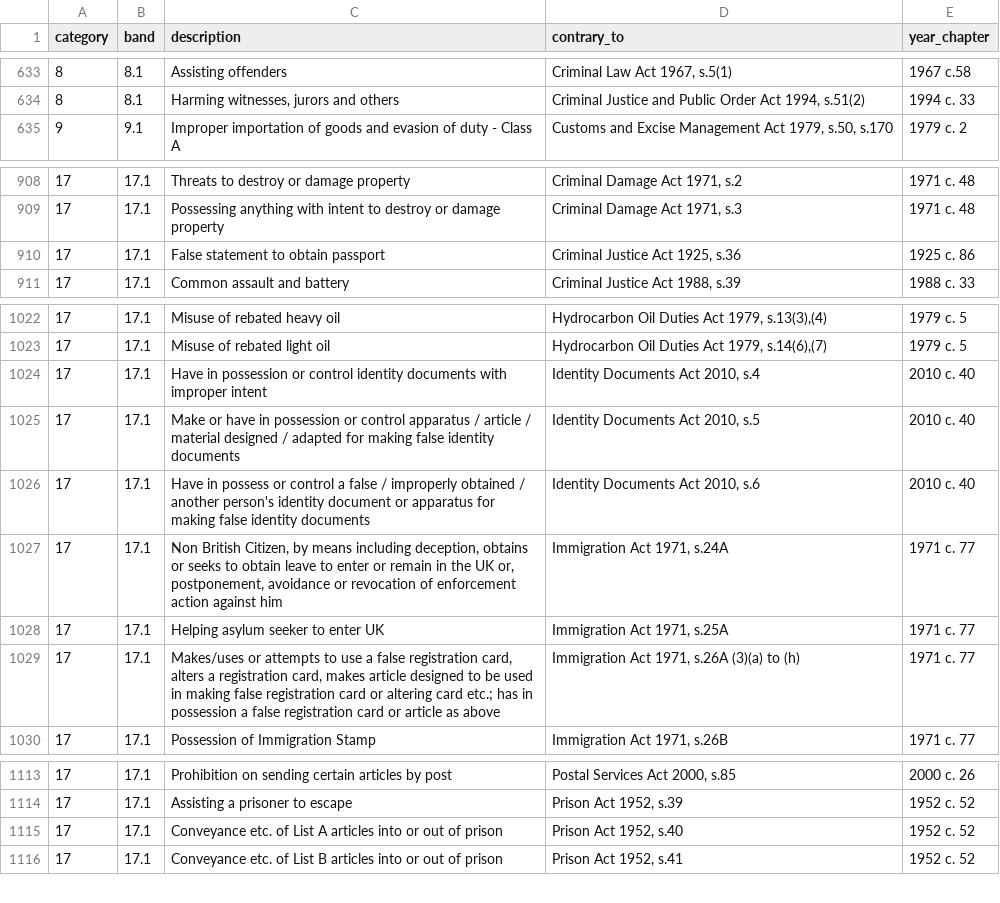
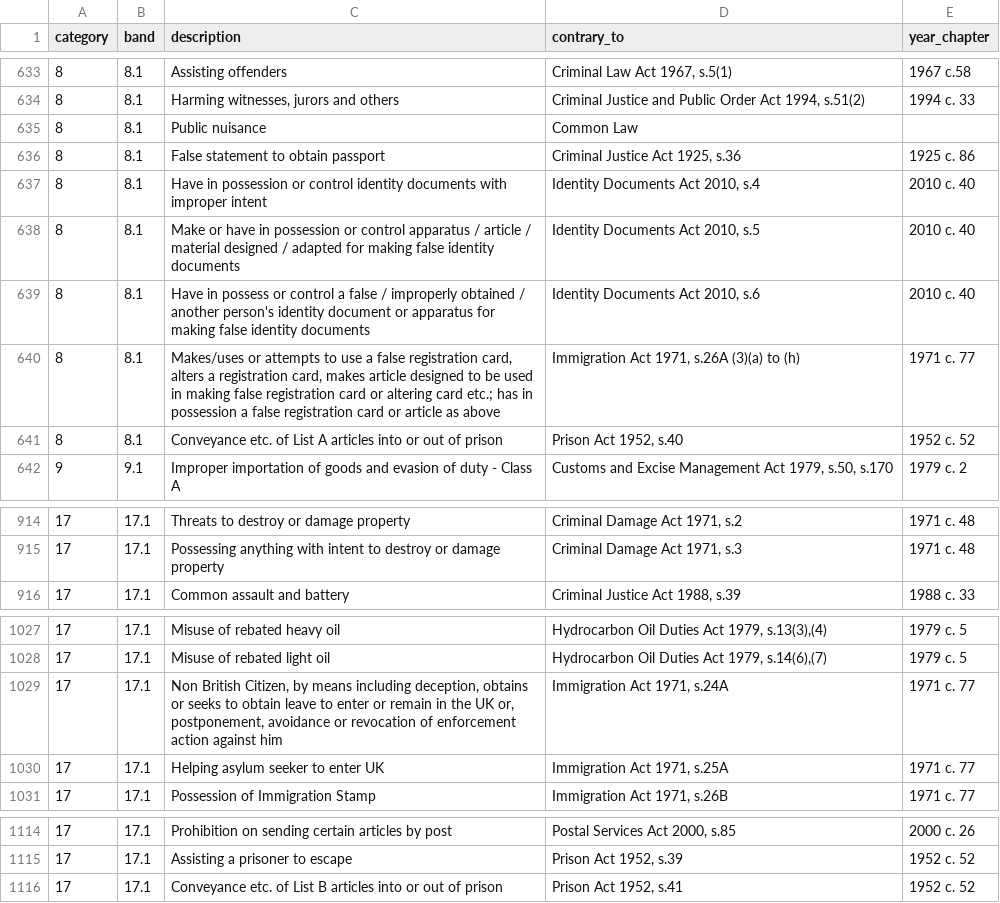
Before and after one commit to ministryofjustice/Claim-for-Crown-Court-Defence, a CSV file: lib/assets/data/scheme_11_offences.csv, drawn as a sheet; only a part is shown, gaps mark what is left out; the diff covers the shown part only.

Commit message:
Move offences from 17.1 to 8.1

```diff
--- a/lib/assets/data/scheme_11_offences.csv
+++ b/lib/assets/data/scheme_11_offences.csv
@@ -634,2 +634,9 @@ category,band,description,contrary_to,year_chapter
 8,8.1,"Harming witnesses, jurors and others","Criminal Justice and Public Order Act 1994, s.51(2)",1994 c. 33
+8,8.1,Public nuisance,Common Law,
+8,8.1,False statement to obtain passport,"Criminal Justice Act 1925, s.36",1925 c. 86
+8,8.1,Have in possession or  control identity documents with improper intent,"Identity Documents Act 2010, s.4",2010 c. 40
+8,8.1,Make or have in possession or control apparatus / article / material designed / adapted for making false identity documents,"Identity Documents Act 2010, s.5",2010 c. 40
+8,8.1,Have in possess or control a false / improperly obtained / another person's identity document or apparatus for making false identity documents,"Identity Documents Act 2010, s.6",2010 c. 40
+8,8.1,"Makes/uses or attempts to use a false registration card, alters a registration card, makes article designed to be used in making false registration card or altering card etc.; has in possession a false registration card or article as above","Immigration Act 1971, s.26A (3)(a) to (h)",1971 c. 77
+8,8.1,Conveyance etc. of List A articles into or out of prison,"Prison Act 1952, s.40",1952 c. 52
 9,9.1,Improper importation of goods and evasion of duty - Class A,"Customs and Excise Management Act 1979, s.50, s.170",1979 c. 2
@@ -909,3 +915,2 @@ category,band,description,contrary_to,year_chapter
 17,17.1,Possessing anything with intent to destroy or damage property,"Criminal Damage Act 1971, s.3 ",1971 c. 48
-17,17.1,False statement to obtain passport,"Criminal Justice Act 1925, s.36",1925 c. 86
 17,17.1,Common assault and battery,"Criminal Justice Act 1988, s.39",1988 c. 33
@@ -1023,8 +1028,4 @@ category,band,description,contrary_to,year_chapter
 17,17.1,Misuse of rebated light oil,"Hydrocarbon Oil Duties Act 1979, s.14(6),(7)",1979 c. 5
-17,17.1,Have in possession or  control identity documents with improper intent,"Identity Documents Act 2010, s.4",2010 c. 40
-17,17.1,Make or have in possession or control apparatus / article / material designed / adapted for making false identity documents,"Identity Documents Act 2010, s.5",2010 c. 40
-17,17.1,Have in possess or control a false / improperly obtained / another person's identity document or apparatus for making false identity documents,"Identity Documents Act 2010, s.6",2010 c. 40
 17,17.1,"Non British Citizen, by means including deception, obtains or seeks to obtain leave to enter or remain in the UK or, postponement, avoidance or revocation of enforcement action against him","Immigration Act 1971, s.24A",1971 c. 77
 17,17.1,Helping asylum seeker to enter UK,"Immigration Act 1971, s.25A",1971 c. 77
-17,17.1,"Makes/uses or attempts to use a false registration card, alters a registration card, makes article designed to be used in making false registration card or altering card etc.; has in possession a false registration card or article as above","Immigration Act 1971, s.26A (3)(a) to (h)",1971 c. 77
 17,17.1,Possession of Immigration Stamp,"Immigration Act 1971, s.26B",1971 c. 77
@@ -1114,3 +1115,2 @@ category,band,description,contrary_to,year_chapter
 17,17.1,Assisting a prisoner to escape,"Prison Act 1952, s.39",1952 c. 52
-17,17.1,Conveyance etc. of List A articles into or out of prison,"Prison Act 1952, s.40",1952 c. 52
 17,17.1,Conveyance etc. of List B articles into or out of prison,"Prison Act 1952, s.41",1952 c. 52
```
Also changed, not shown: 1 removed row elsewhere in this file.
